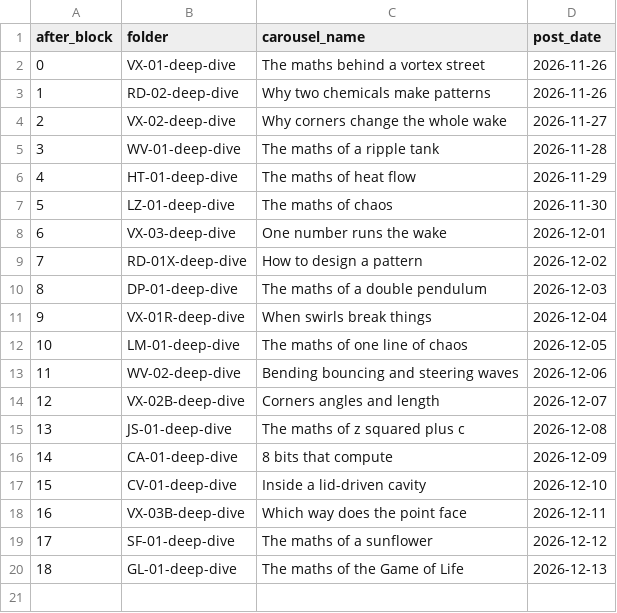
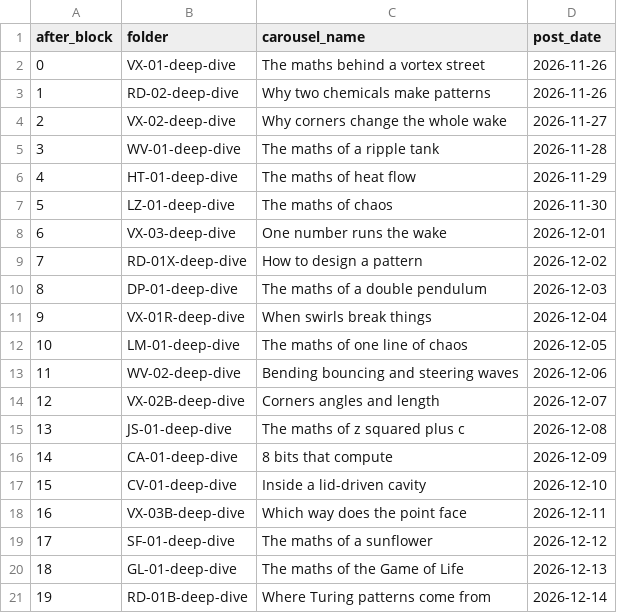
Before and after one commit to themayfairmaths/mayfair-poster, a CSV file: carousels.csv, drawn as a sheet; the diff names each change by its address in the sheet, - before the commit and + after, or states it on an @@ line.

Commit message:
Update carousels.csv

```diff
--- a/carousels.csv
+++ b/carousels.csv
+row 21: 19 | RD-01B-deep-dive | Where Turing patterns come from | 2026-12-14
```
